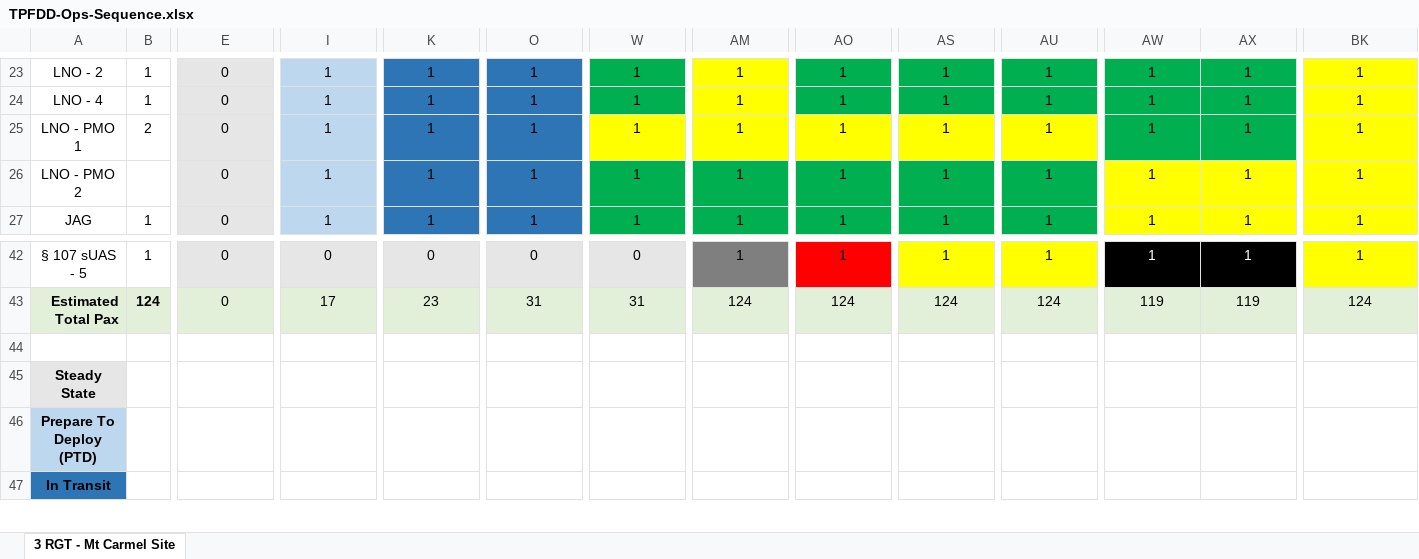
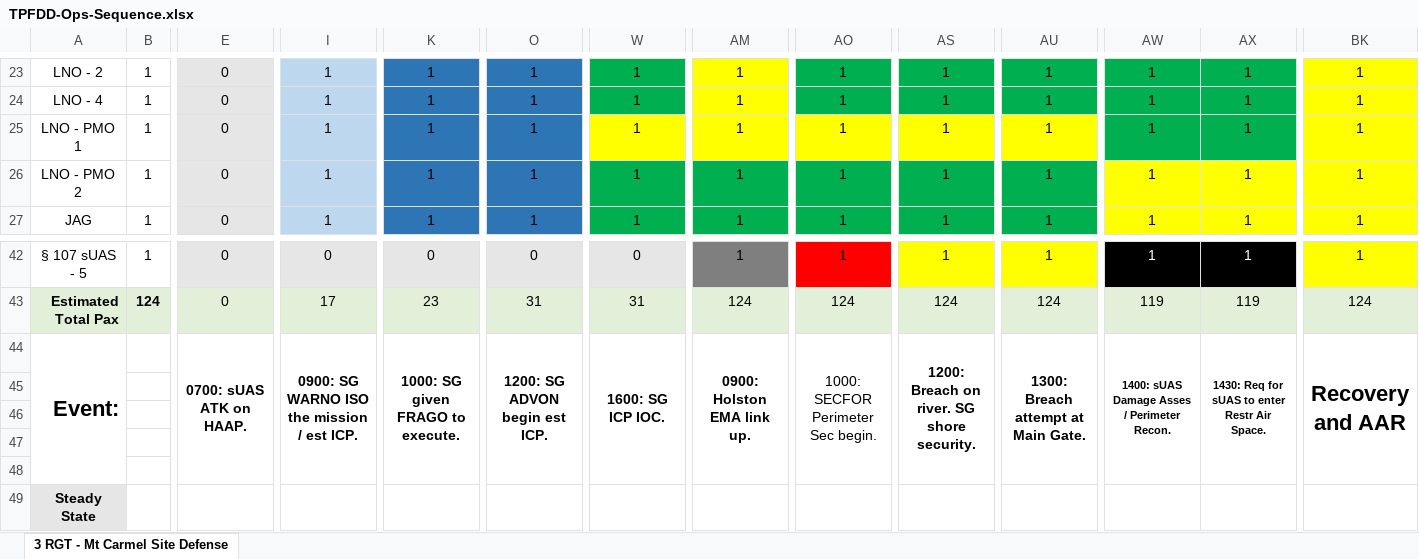
Before and after one commit to TreyOverton/tnman-2026, an Excel workbook: site/docs/source/TPFDD-Ops-Sequence.xlsx, sheet 3 RGT - Mt Carmel Site Defense, drawn as a sheet; only a part is shown, gaps mark what is left out; the shorter side is filled out with more unchanged rows; values as stored, in another font and other column widths than the file's, no borders; rows hold the shown columns only; the diff names each change by its address in the sheet, - before the commit and + after, or states it on an @@ line.

```diff
--- a/site/docs/source/TPFDD-Ops-Sequence.xlsx (sheet 3 RGT - Mt Carmel Site Defense)
+++ b/site/docs/source/TPFDD-Ops-Sequence.xlsx (sheet 3 RGT - Mt Carmel Site Defense)
-sheet tab: 3 RGT - Mt Carmel Site
+sheet tab: 3 RGT - Mt Carmel Site Defense
-B25: 2
+B25: 1
-B26: (empty)
+B26: 1
+row 44: Event: |  | 0700: sUAS ATK on HAAP. | 0900: SG WARNO ISO the mission / est ICP. | 1000: SG given FRAGO to execute. | 1200: SG ADVON begin est ICP. | 1600: SG ICP IOC. | 0900: Holston EMA link up. | 1000: SECFOR Perimeter Sec begin. | 1200: Breach on river. SG shore security. | 1300: Breach attempt at Main Gate. | 1400: sUAS Damage Asses / Perimeter Recon. | 1430: Req for sUAS to enter Restr Air Space. | Recovery and AAR
+row 45: (empty)
+row 46: (empty)
+row 47: (empty)
```
Also changed, not shown: 13 other files.
